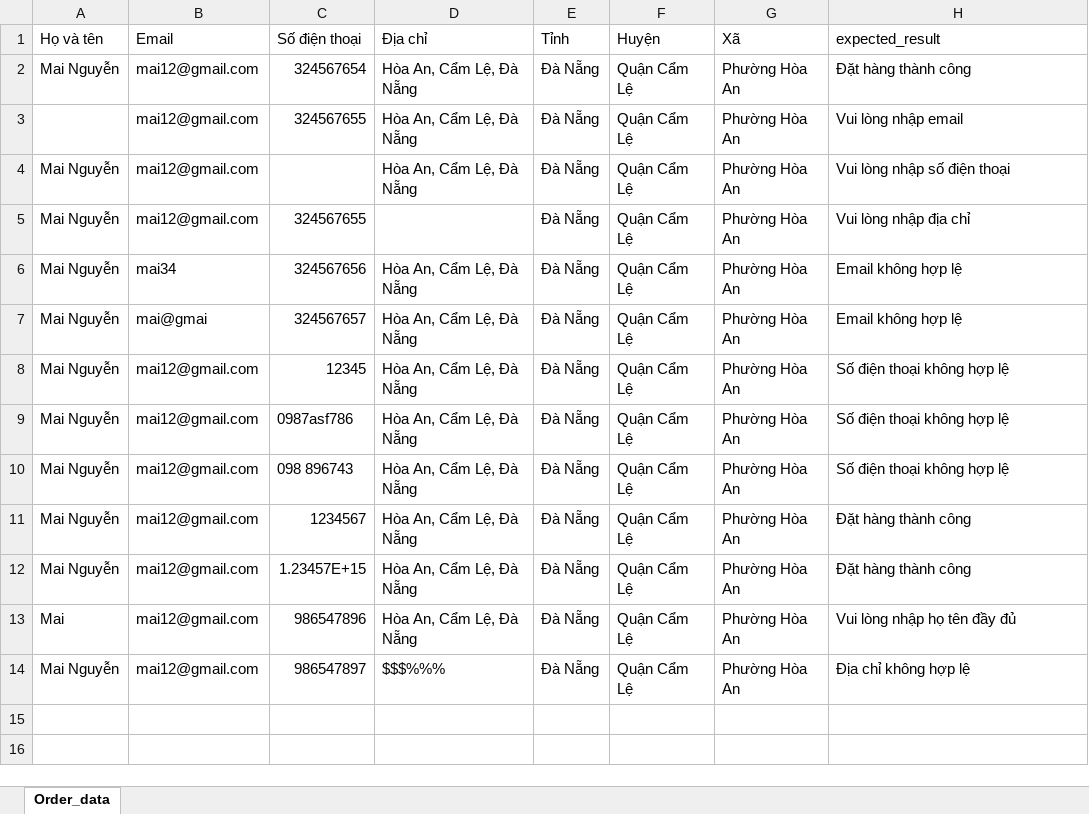
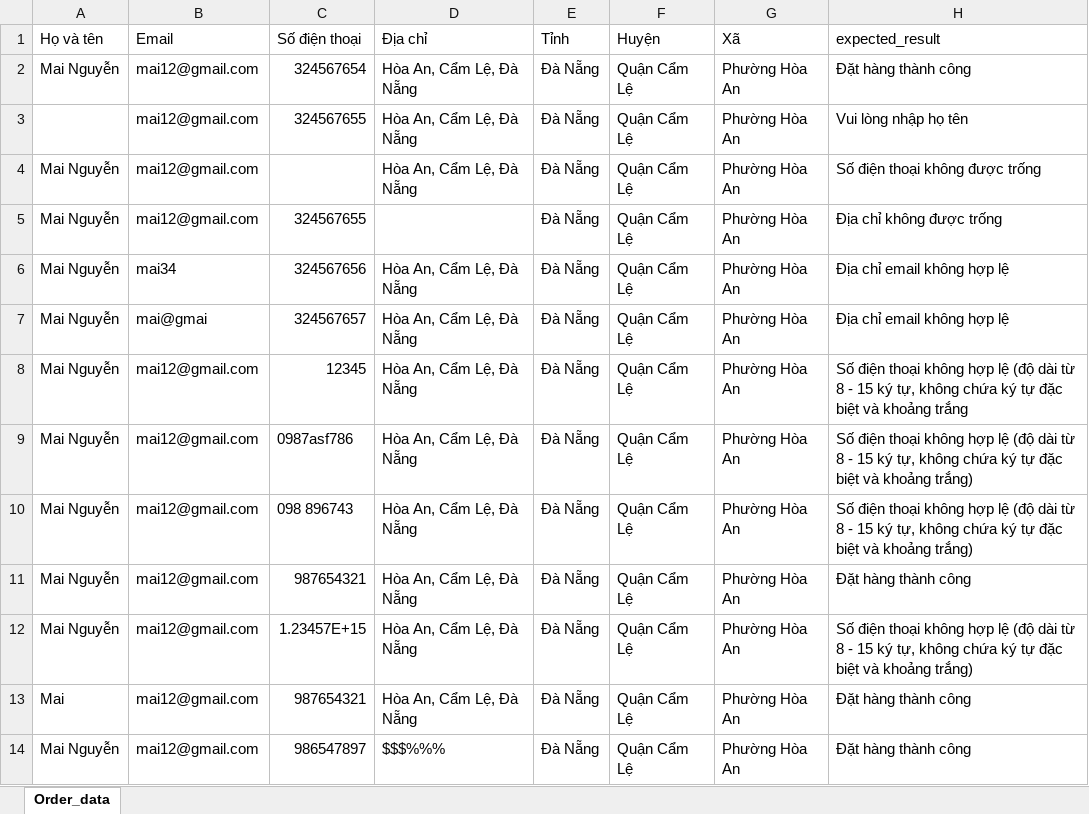
Before and after one commit to thuy-tien1525/doantotnghiep, an Excel workbook: Data/Order_data.xlsx, sheet Order_data, drawn as a sheet; values as stored, in another font and other column widths than the file's, no borders; the diff names each change by its address in the sheet, - before the commit and + after, or states it on an @@ line.

```diff
--- a/Data/Order_data.xlsx (sheet Order_data)
+++ b/Data/Order_data.xlsx (sheet Order_data)
-H3 (expected_result): Vui lòng nhập email
+H3 (expected_result): Vui lòng nhập họ tên
-H4 (expected_result): Vui lòng nhập số điện thoại
+H4 (expected_result): Số điện thoại không được trống
-H5 (expected_result): Vui lòng nhập địa chỉ
+H5 (expected_result): Địa chỉ không được trống
-H6:H7 (expected_result): Email không hợp lệ
+H6:H7 (expected_result): Địa chỉ email không hợp lệ
-H8 (expected_result): …hợp lệ
+H8 (expected_result): …hợp lệ (độ dài từ 8 - 15 ký tự, không chứa ký tự đặc biệt và khoảng trắng
-H9:H10 (expected_result): …hợp lệ
+H9:H10 (expected_result): …hợp lệ (độ dài từ 8 - 15 ký tự, không chứa ký tự đặc biệt và khoảng trắng)
-C11 (Số điện thoại): 1234567
+C11 (Số điện thoại): 987654321
-H12 (expected_result): Đặt hàng thành công
+H12 (expected_result): Số điện thoại không hợp lệ (độ dài từ 8 - 15 ký tự, không chứa ký tự đặc biệt và khoảng trắng)
-C13 (Số điện thoại): 986547896
+C13 (Số điện thoại): 987654321
-H13 (expected_result): Vui lòng nhập họ tên đầy đủ
+H13 (expected_result): Đặt hàng thành công
-H14 (expected_result): Địa chỉ không hợp lệ
+H14 (expected_result): Đặt hàng thành công
```
Also changed, not shown: 36 other files.
